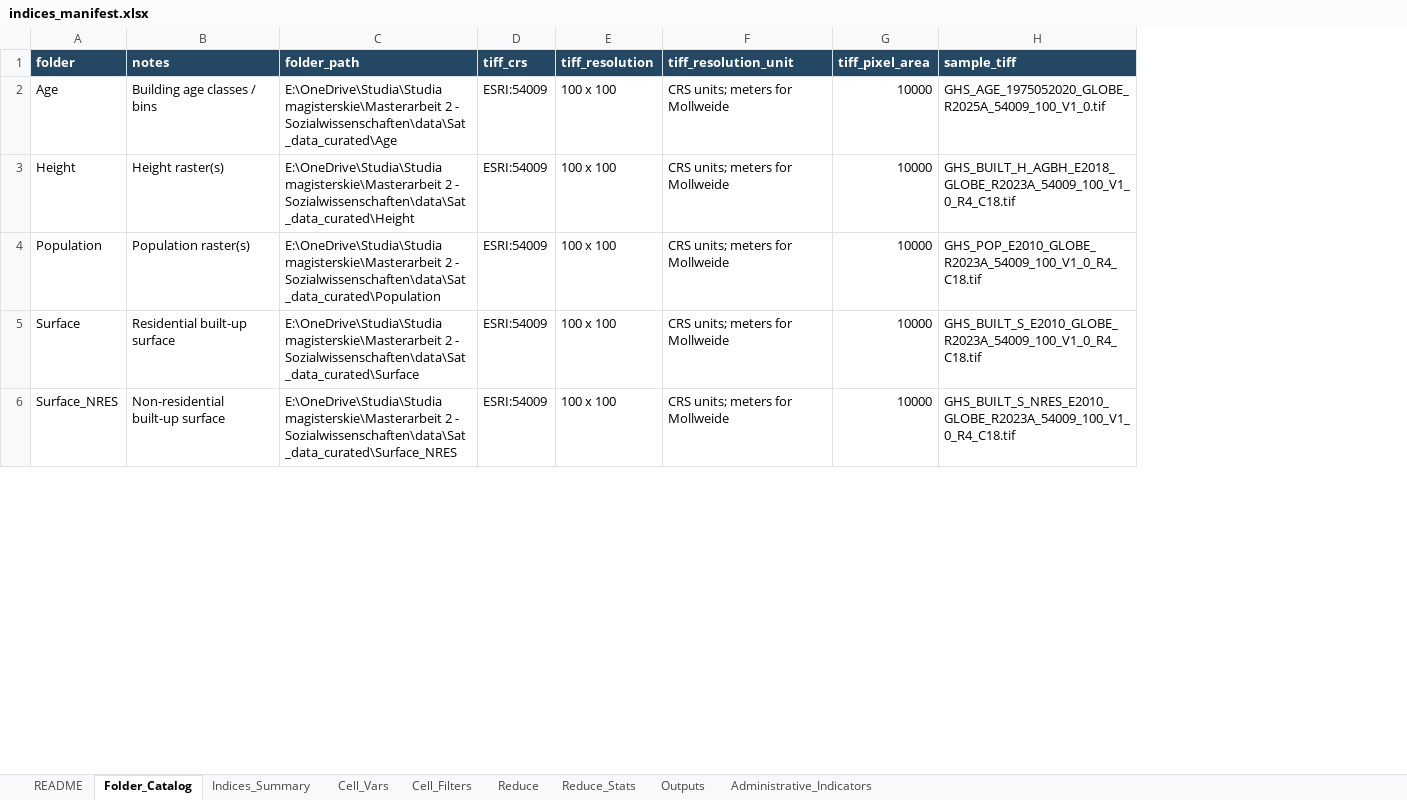
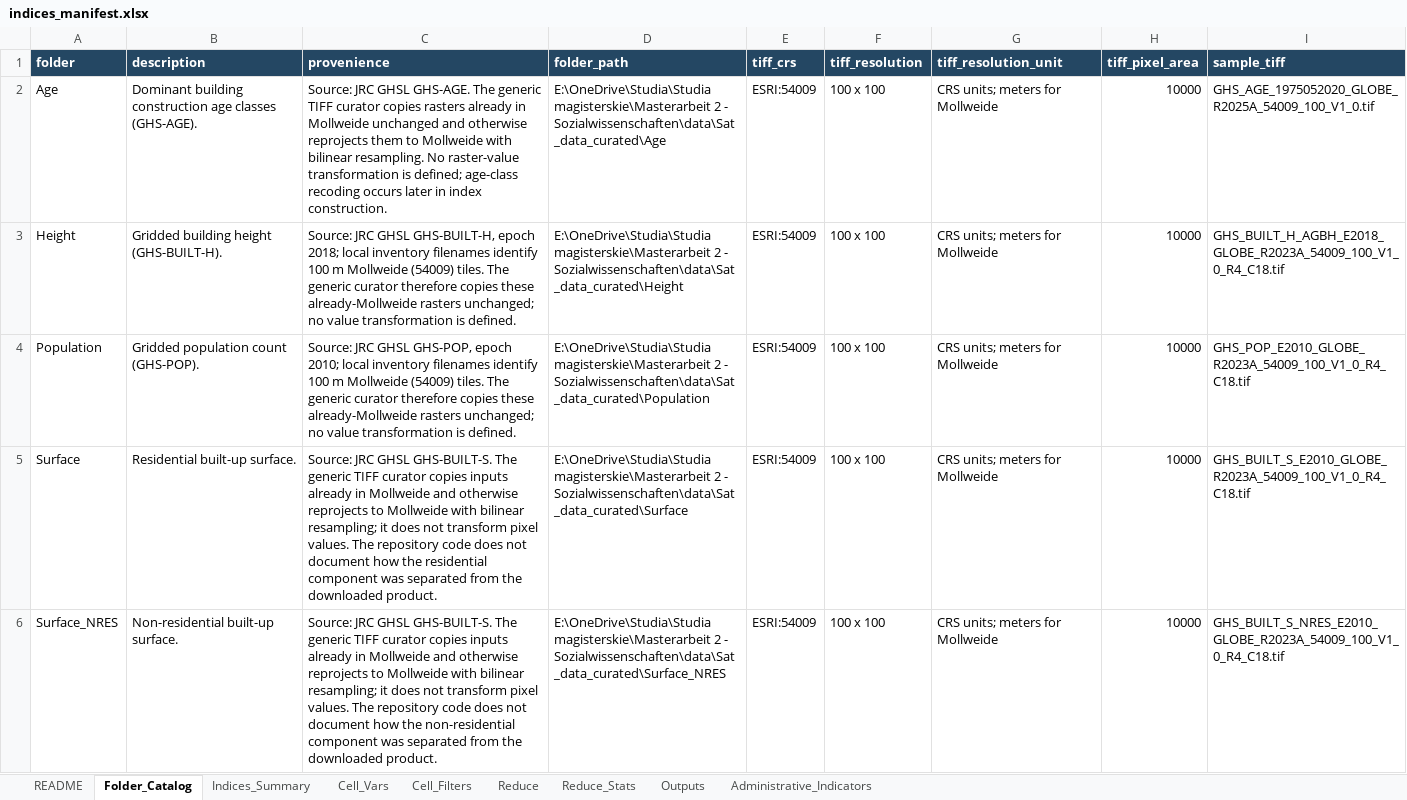
Before and after one commit to jjkiljanski/energy_poverty_from_space, an Excel workbook: data/docs/indices_manifest.xlsx, sheet Folder_Catalog, drawn as a sheet; only a part is shown; values as stored, in another font and other column widths than the file's, no borders; removed rows and columns are numbered as before the commit, all else as after; the diff names each change by its address in the sheet, - before the commit and + after, or states it on an @@ line.

Commit message:
Updated short notes and provenience info in "pipeline\definitions\indices_manifest.json" and Excel version of the manifest in "data\docs\indices_manifest.xlsx".

```diff
--- a/data/docs/indices_manifest.xlsx (sheet Folder_Catalog)
+++ b/data/docs/indices_manifest.xlsx (sheet Folder_Catalog)
-column B (notes), rows 2-6: Building age classes / bins | Height raster(s) | Population raster(s) | Residential built-up surface | Non-residential built-up surface
+column B (description), rows 2-6: Dominant building construction age classes (GHS-AGE). | Gridded building height (GHS-BUILT-H). | Gridded population count (GHS-POP). | Residential built-up surface. | Non-residential built-up surface.
+column C (provenience), rows 2-6: Source: JRC GHSL GHS-AGE. The generic TIFF curator copies rasters already in Mollweide unchanged and otherwise reprojects them to Mollweide with bilinear resampling. No raster-value transformation is defined; age-class recoding occurs later in index construction. | Source: JRC GHSL GHS-BUILT-H, epoch 2018; local inventory filenames identify 100 m Mollweide (54009) tiles. The generic curator therefore copies these already-Mollweide rasters unchanged; no value transformation is defined. | Source: JRC GHSL GHS-POP, epoch 2010; local inventory filenames identify 100 m Mollweide (54009) tiles. The generic curator therefore copies these already-Mollweide rasters unchanged; no value transformation is defined. | Source: JRC GHSL GHS-BUILT-S. The generic TIFF curator copies inputs already in Mollweide and otherwise reprojects to Mollweide with bilinear resampling; it does not transform pixel values. The repository code does not document how the residential component was separated from the downloaded product. | Source: JRC GHSL GHS-BUILT-S. The generic TIFF curator copies inputs already in Mollweide and otherwise reprojects to Mollweide with bilinear resampling; it does not transform pixel values. The repository code does not document how the non-residential component was separated from the downloaded product.
```
Also changed, not shown: sheet README, data/docs/data_sources.xlsx, 3 other files.
